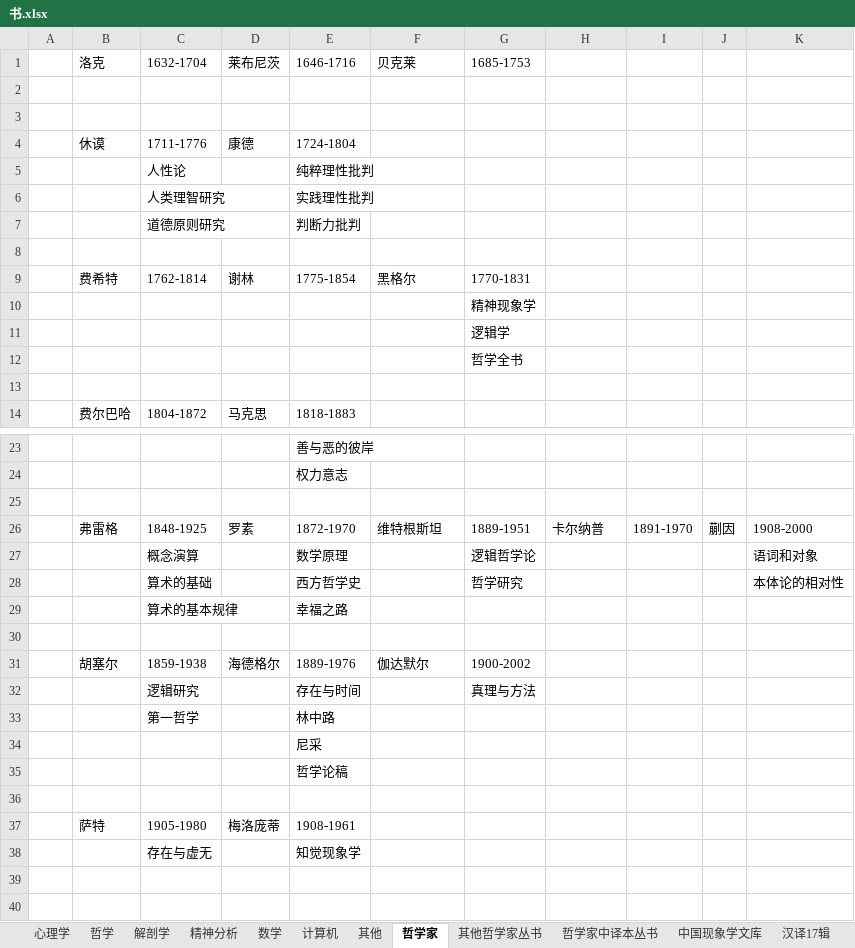
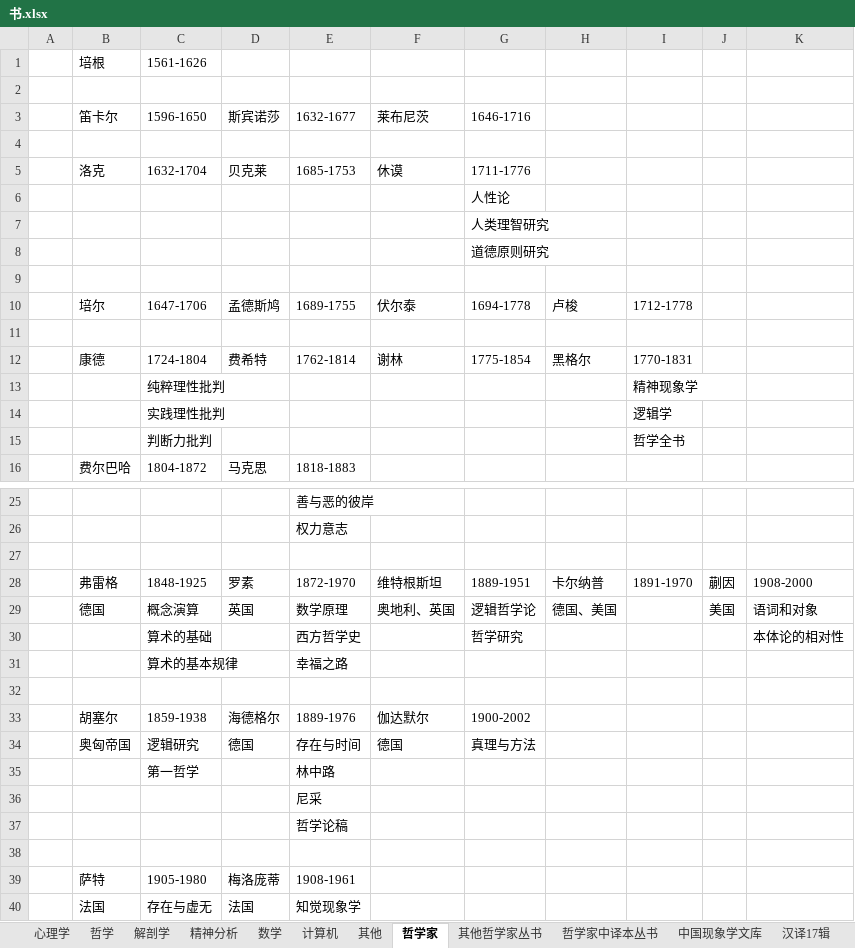
Before and after one commit to htlbvd/docs, an Excel workbook: 书.xlsx, sheet 哲学家, drawn as a sheet; only a part is shown, gaps mark what is left out; values as stored, in another font and other column widths than the file's, no borders; removed rows and columns are numbered as before the commit, all else as after; the diff names each change by its address in the sheet, - before the commit and + after, or states it on an @@ line.

```diff
--- a/书.xlsx (sheet 哲学家)
+++ b/书.xlsx (sheet 哲学家)
-row 1:  | 洛克 | 1632-1704 | 莱布尼茨 | 1646-1716 | 贝克莱 | 1685-1753
+row 1:  | 培根 | 1561-1626
+row 3:  | 笛卡尔 | 1596-1650 | 斯宾诺莎 | 1632-1677 | 莱布尼茨 | 1646-1716
-row 4:  | 休谟 | 1711-1776 | 康德 | 1724-1804
-row 5:  |  | 人性论 |  | 纯粹理性批判
-row 6:  |  | 人类理智研究 |  | 实践理性批判
-row 7:  |  | 道德原则研究 |  | 判断力批判
+row 5:  | 洛克 | 1632-1704 | 贝克莱 | 1685-1753 | 休谟 | 1711-1776
+row 6:  |  |  |  |  |  | 人性论
+row 7:  |  |  |  |  |  | 人类理智研究
+row 8:  |  |  |  |  |  | 道德原则研究
-row 9:  | 费希特 | 1762-1814 | 谢林 | 1775-1854 | 黑格尔 | 1770-1831
-row 10:  |  |  |  |  |  | 精神现象学
-row 11:  |  |  |  |  |  | 逻辑学
-row 12:  |  |  |  |  |  | 哲学全书
+row 10:  | 培尔 | 1647-1706 | 孟德斯鸠 | 1689-1755 | 伏尔泰 | 1694-1778 | 卢梭 | 1712-1778
+row 12:  | 康德 | 1724-1804 | 费希特 | 1762-1814 | 谢林 | 1775-1854 | 黑格尔 | 1770-1831
+row 13:  |  | 纯粹理性批判 |  |  |  |  |  | 精神现象学
+row 14:  |  | 实践理性批判 |  |  |  |  |  | 逻辑学
+row 15:  |  | 判断力批判 |  |  |  |  |  | 哲学全书
-row 27:  |  | 概念演算 |  | 数学原理 |  | 逻辑哲学论 |  |  |  | 语词和对象
+row 29:  | 德国 | 概念演算 | 英国 | 数学原理 | 奥地利、英国 | 逻辑哲学论 | 德国、美国 |  | 美国 | 语词和对象
-B34: (empty)
+B34: 奥匈帝国
-D34: (empty)
+D34: 德国
-F34: (empty)
+F34: 德国
-B40: (empty)
+B40: 法国
-D40: (empty)
+D40: 法国
```
Also changed, not shown: sheet 哲学家中译本丛书, sheet 我的书, sheet 其他哲学家丛书, 1 other file.
